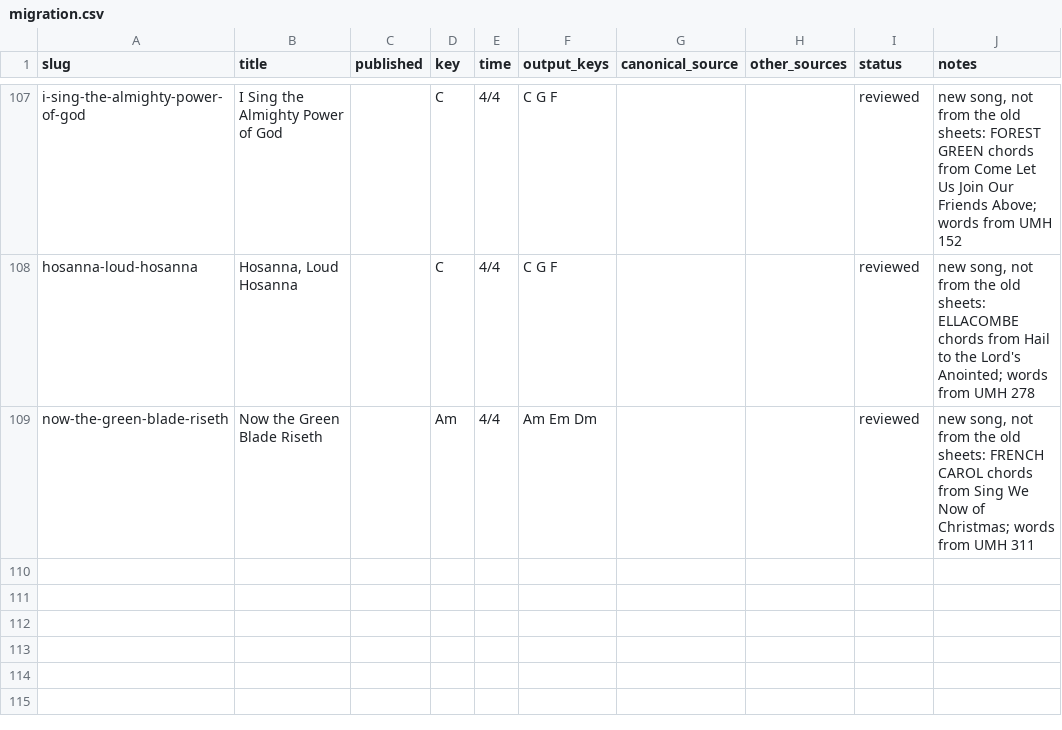
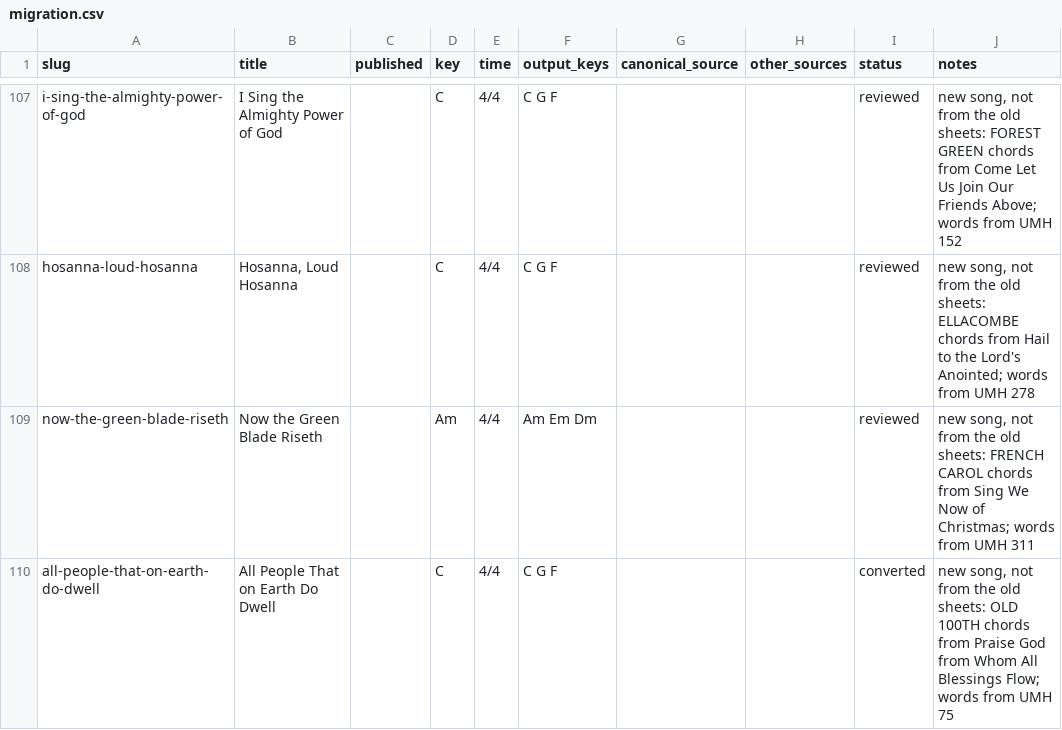
Before and after one commit to lipyeow/ukulele, a CSV file: wiki/migration.csv, drawn as a sheet; only a part is shown, gaps mark what is left out.

```diff
--- a/wiki/migration.csv
+++ b/wiki/migration.csv
@@ -109 +109,2 @@ hosanna-loud-hosanna,"Hosanna, Loud Hosanna",,C,4/4,C G F,,,reviewed,"new song,
 now-the-green-blade-riseth,Now the Green Blade Riseth,,Am,4/4,Am Em Dm,,,reviewed,"new song, not from the old sheets: FRENCH CAROL chords from Sing We Now of Christmas; words from UMH 311"
+all-people-that-on-earth-do-dwell,All People That on Earth Do Dwell,,C,4/4,C G F,,,converted,"new song, not from the old sheets: OLD 100TH chords from Praise God from Whom All Blessings Flow; words from UMH 75"
```
Also changed, not shown: 11 other files.
